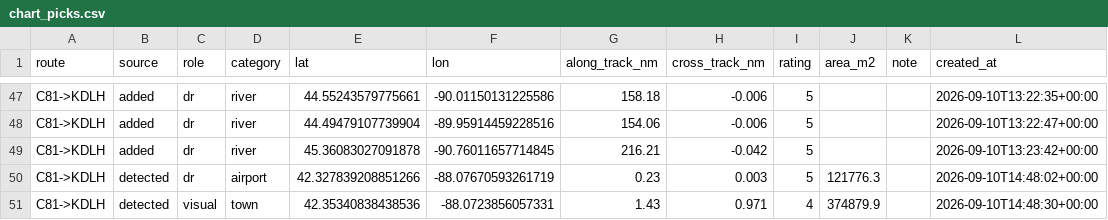
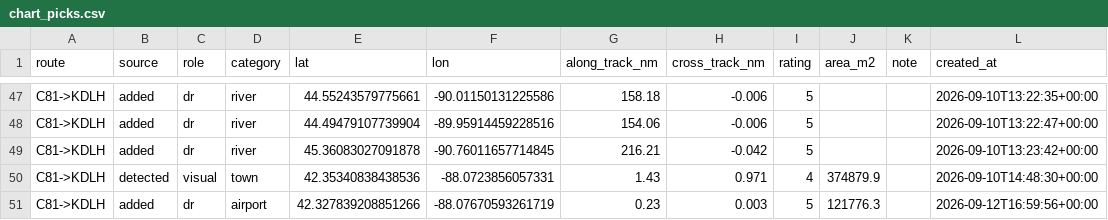
Before and after one commit to asdaq-samir/flight_plan, a CSV file: data/labels/chart_picks.csv, drawn as a sheet; only a part is shown, gaps mark what is left out.

```diff
--- a/data/labels/chart_picks.csv
+++ b/data/labels/chart_picks.csv
@@ -49,3 +49,3 @@ C81->KDLH,added,dr,river,44.49479107739904,-89.95914459228516,154.06,-0.006,5,,,
 C81->KDLH,added,dr,river,45.36083027091878,-90.76011657714845,216.21,-0.042,5,,,2026-09-10T13:23:42+00:00
-C81->KDLH,detected,dr,airport,42.327839208851266,-88.07670593261719,0.23,0.003,5,121776.3,,2026-09-10T14:48:02+00:00
 C81->KDLH,detected,visual,town,42.35340838438536,-88.0723856057331,1.43,0.971,4,374879.9,,2026-09-10T14:48:30+00:00
+C81->KDLH,added,dr,airport,42.327839208851266,-88.07670593261719,0.23,0.003,5,121776.3,,2026-09-12T16:59:56+00:00
```
Also changed, not shown: 10 other files.
